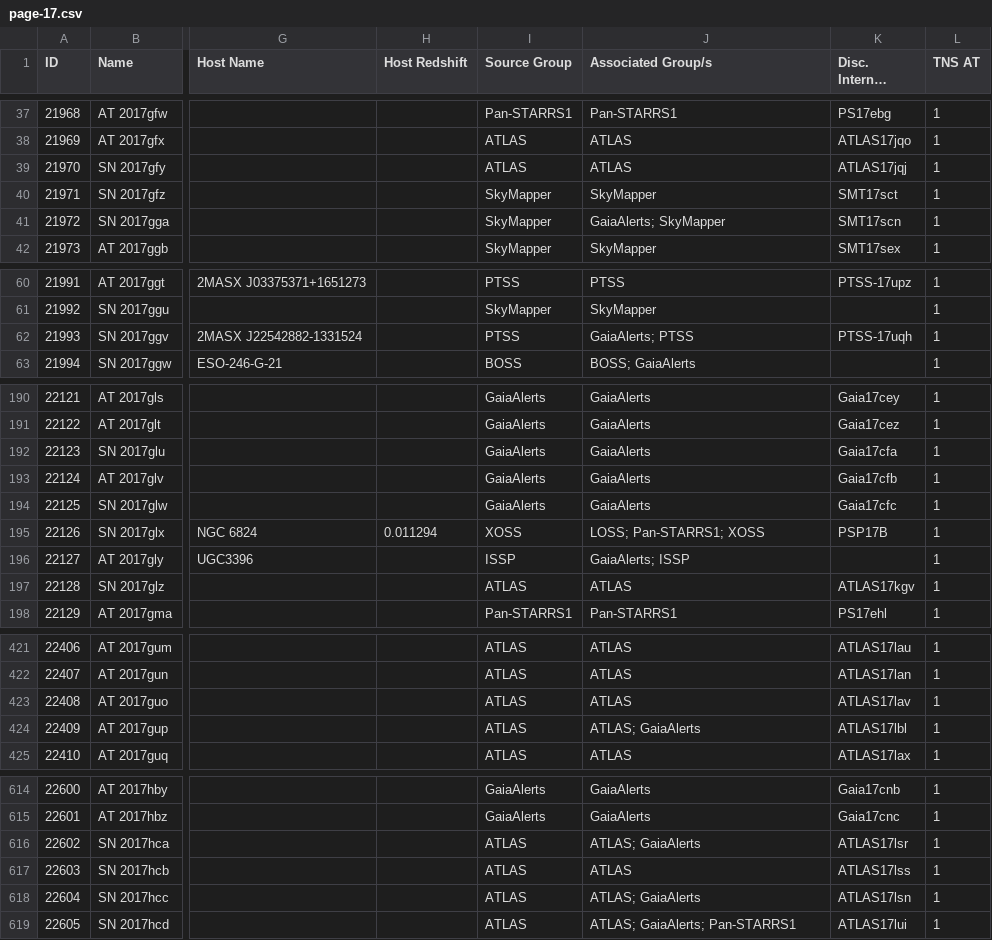
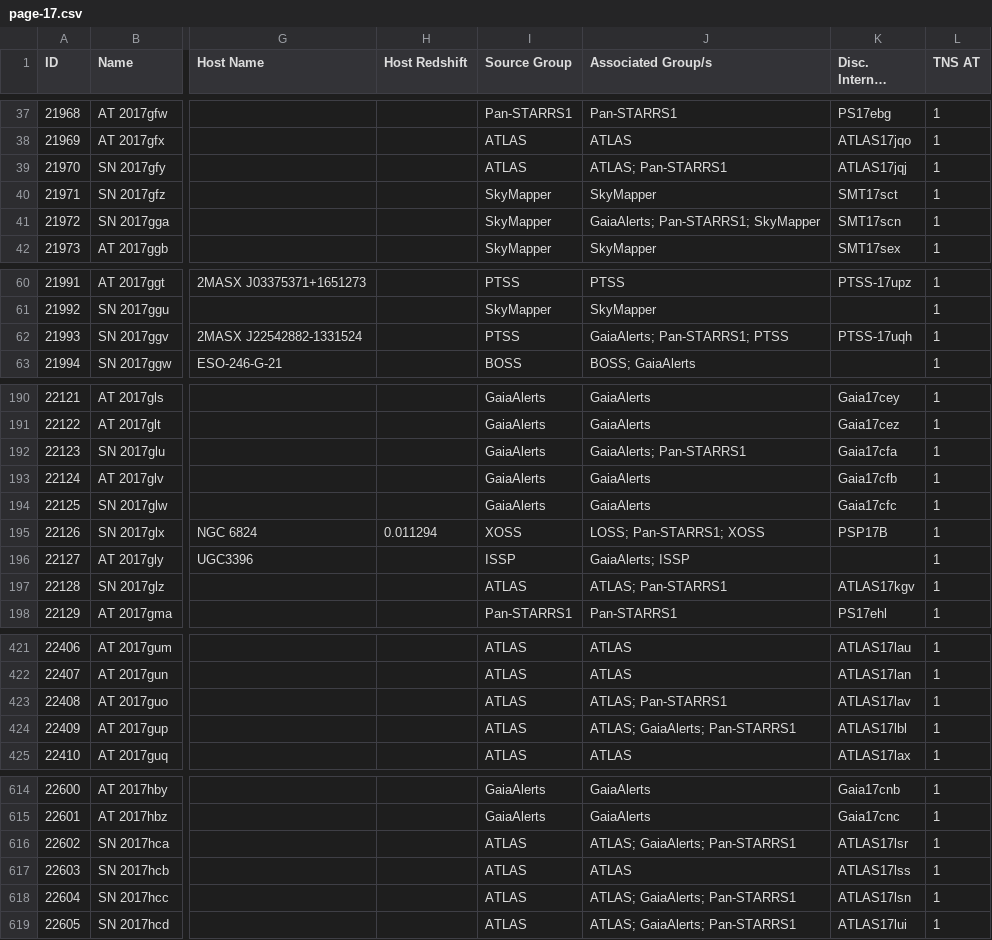
Before and after one commit to astrocatalogs/tde-external, a CSV file: TNS/page-17.csv, drawn as a sheet; only a part is shown, gaps mark what is left out; long unchanged cells end in …; the diff covers the shown part only; the diff names each change by its address in the sheet, - before the commit and + after, or states it on an @@ line.

Commit message:
Astrocats v'0.3.29' SHA'8af62c454499802390cd089a364af24d933a23fc' - TidalDisruptionCatalog SHA'46c6a02c549f02a4bc3e1940ac56a5c17db1a9af' : 'push' - adding all files.

```diff
--- a/TNS/page-17.csv
+++ b/TNS/page-17.csv
-J39 (Associated Group/s): ATLAS
+J39 (Associated Group/s): ATLAS; Pan-STARRS1
-J41 (Associated Group/s): GaiaAlerts; SkyMapper
+J41 (Associated Group/s): GaiaAlerts; Pan-STARRS1; SkyMapper
-J62 (Associated Group/s): GaiaAlerts; PTSS
+J62 (Associated Group/s): GaiaAlerts; Pan-STARRS1; PTSS
-J192 (Associated Group/s): GaiaAlerts
+J192 (Associated Group/s): GaiaAlerts; Pan-STARRS1
-J197 (Associated Group/s): ATLAS
+J197 (Associated Group/s): ATLAS; Pan-STARRS1
-J423 (Associated Group/s): ATLAS
+J423 (Associated Group/s): ATLAS; Pan-STARRS1
-J424 (Associated Group/s): ATLAS; GaiaAlerts
+J424 (Associated Group/s): ATLAS; GaiaAlerts; Pan-STARRS1
-J616 (Associated Group/s): ATLAS; GaiaAlerts
+J616 (Associated Group/s): ATLAS; GaiaAlerts; Pan-STARRS1
-J618 (Associated Group/s): ATLAS; GaiaAlerts
+J618 (Associated Group/s): ATLAS; GaiaAlerts; Pan-STARRS1
```
Also changed, not shown: 12 edited cells elsewhere in this file, TNS/index.csv, TNS/page-15.csv, 8 other files.
